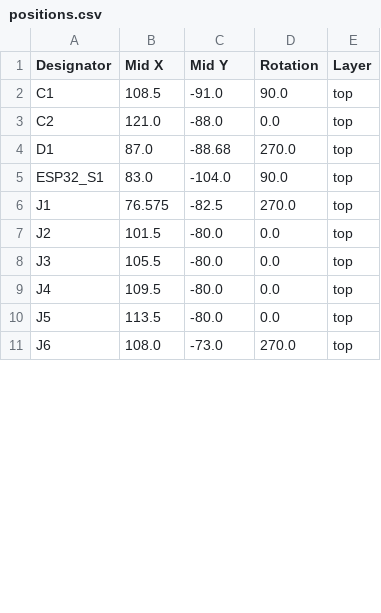
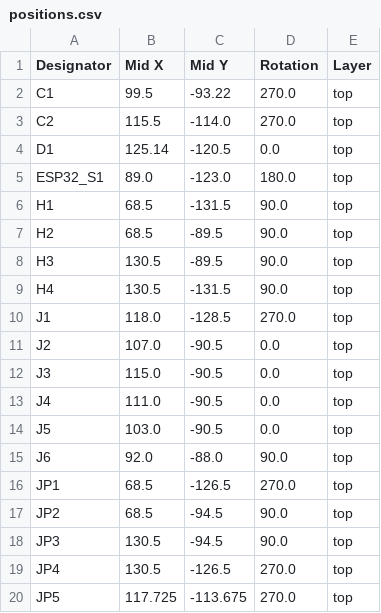
Before and after one commit to taragor/espHomeSoundBar, a CSV file: board/SendspinArc/production/positions.csv, drawn as a sheet; only a part is shown; the diff covers the shown part only.

Commit message:
created v0.1 of board

```diff
--- a/board/SendspinArc/production/positions.csv
+++ b/board/SendspinArc/production/positions.csv
@@ -1,11 +1,20 @@
 Designator,Mid X,Mid Y,Rotation,Layer
-C1,108.5,-91.0,90.0,top
-C2,121.0,-88.0,0.0,top
-D1,87.0,-88.68,270.0,top
-ESP32_S1,83.0,-104.0,90.0,top
-J1,76.575,-82.5,270.0,top
-J2,101.5,-80.0,0.0,top
-J3,105.5,-80.0,0.0,top
-J4,109.5,-80.0,0.0,top
-J5,113.5,-80.0,0.0,top
-J6,108.0,-73.0,270.0,top
+C1,99.5,-93.22,270.0,top
+C2,115.5,-114.0,270.0,top
+D1,125.14,-120.5,0.0,top
+ESP32_S1,89.0,-123.0,180.0,top
+H1,68.5,-131.5,90.0,top
+H2,68.5,-89.5,90.0,top
+H3,130.5,-89.5,90.0,top
+H4,130.5,-131.5,90.0,top
+J1,118.0,-128.5,270.0,top
+J2,107.0,-90.5,0.0,top
+J3,115.0,-90.5,0.0,top
+J4,111.0,-90.5,0.0,top
+J5,103.0,-90.5,0.0,top
+J6,92.0,-88.0,90.0,top
+JP1,68.5,-126.5,270.0,top
+JP2,68.5,-94.5,90.0,top
+JP3,130.5,-94.5,90.0,top
+JP4,130.5,-126.5,270.0,top
+JP5,117.725,-113.675,270.0,top
```
Also changed, not shown: 38 edited cells elsewhere in this file, board/SendspinArc/production/bom.csv, 9 other files.
